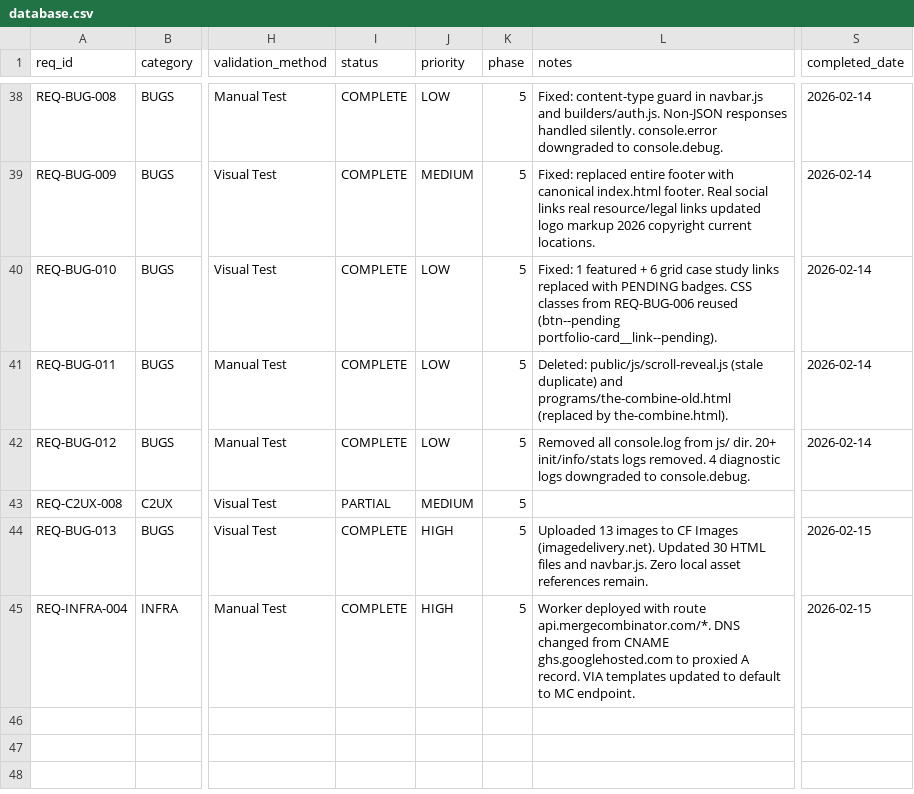
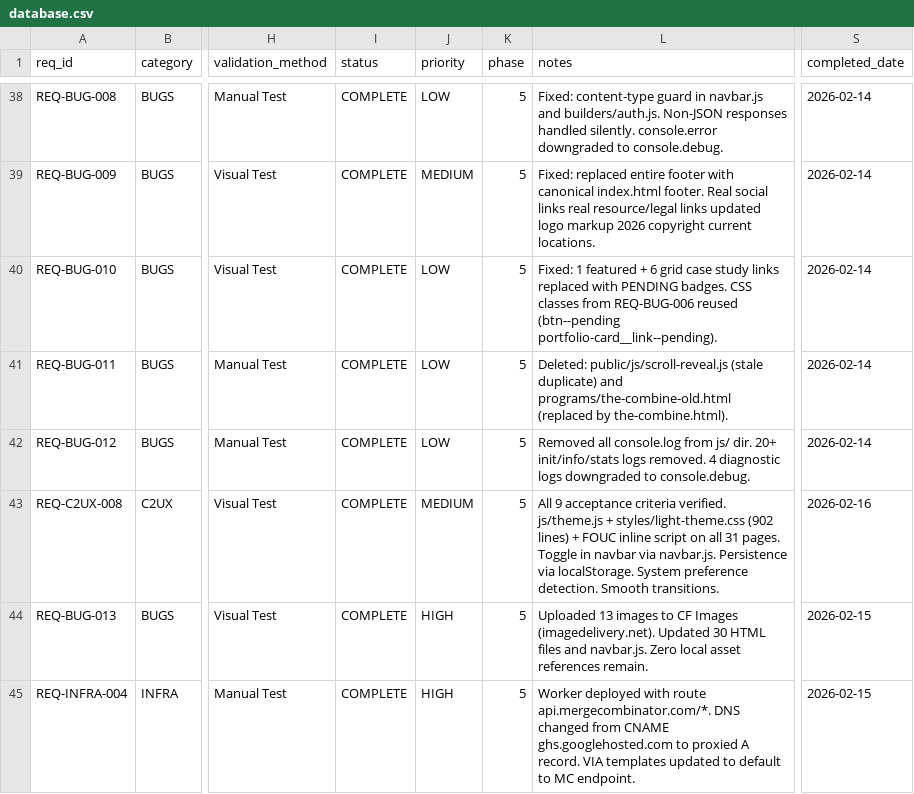
Before and after one commit to m4ndolore/mc_site, a CSV file: .rtmx/database.csv, drawn as a sheet; only a part is shown, gaps mark what is left out; the diff covers the shown part only; the diff names each change by its address in the sheet, - before the commit and + after, or states it on an @@ line.

```diff
--- a/.rtmx/database.csv
+++ b/.rtmx/database.csv
-I43 (status): PARTIAL
+I43 (status): COMPLETE
-L43 (notes): (empty)
+L43 (notes): All 9 acceptance criteria verified. js/theme.js + styles/light-theme.css (902 lines) + FOUC inline script on all 31 pages. Toggle in navbar via navbar.js. Persistence via localStorage. System preference detection. Smooth transitions.
-S43 (completed_date): (empty)
+S43 (completed_date): 2026-02-16
```
Also changed, not shown: 5 added rows and 7 edited cells elsewhere in this file, 45 other files.
